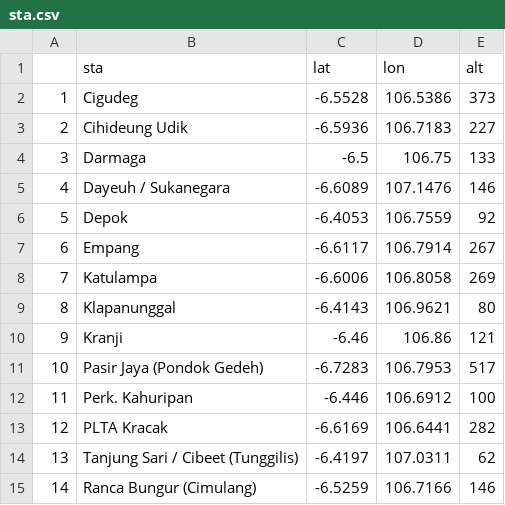
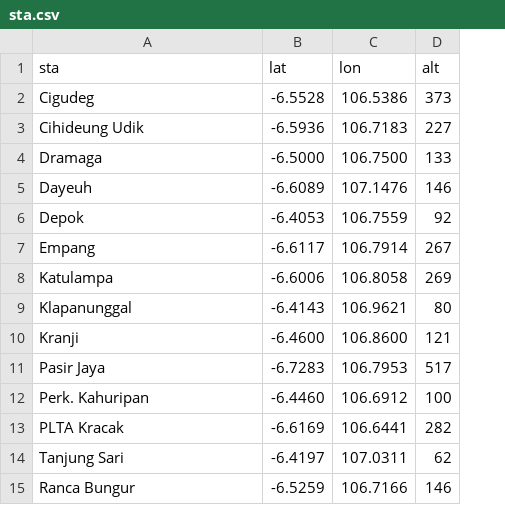
Before and after one commit to akherlan/hujan, a CSV file: sta.csv, drawn as a sheet; removed rows and columns are numbered as before the commit, all else as after; the diff names each change by its address in the sheet, - before the commit and + after, or states it on an @@ line.

Commit message:
data stasiun dalam class SpatialPoints

```diff
--- a/sta.csv
+++ b/sta.csv
-column A, rows 2-3: 1 | 2; rows 5-15: 4 | 5 | 6 | 7 | 8 | 9 | 10 | 11 | 12 | 13 | 14
-row 4: 3 | Darmaga | -6.5 | 106.75 | 133
+row 4: Dramaga | -6.5000 | 106.7500 | 133
-A5 (sta): Dayeuh / Sukanegara
+A5 (sta): Dayeuh
-B10 (lat): -6.46
+B10 (lat): -6.4600
-C10 (lon): 106.86
+C10 (lon): 106.8600
-A11 (sta): Pasir Jaya (Pondok Gedeh)
+A11 (sta): Pasir Jaya
-B12 (lat): -6.446
+B12 (lat): -6.4460
-A14 (sta): Tanjung Sari / Cibeet (Tunggilis)
+A14 (sta): Tanjung Sari
-A15 (sta): Ranca Bungur (Cimulang)
+A15 (sta): Ranca Bungur
```
Also changed, not shown: 2 other files.
